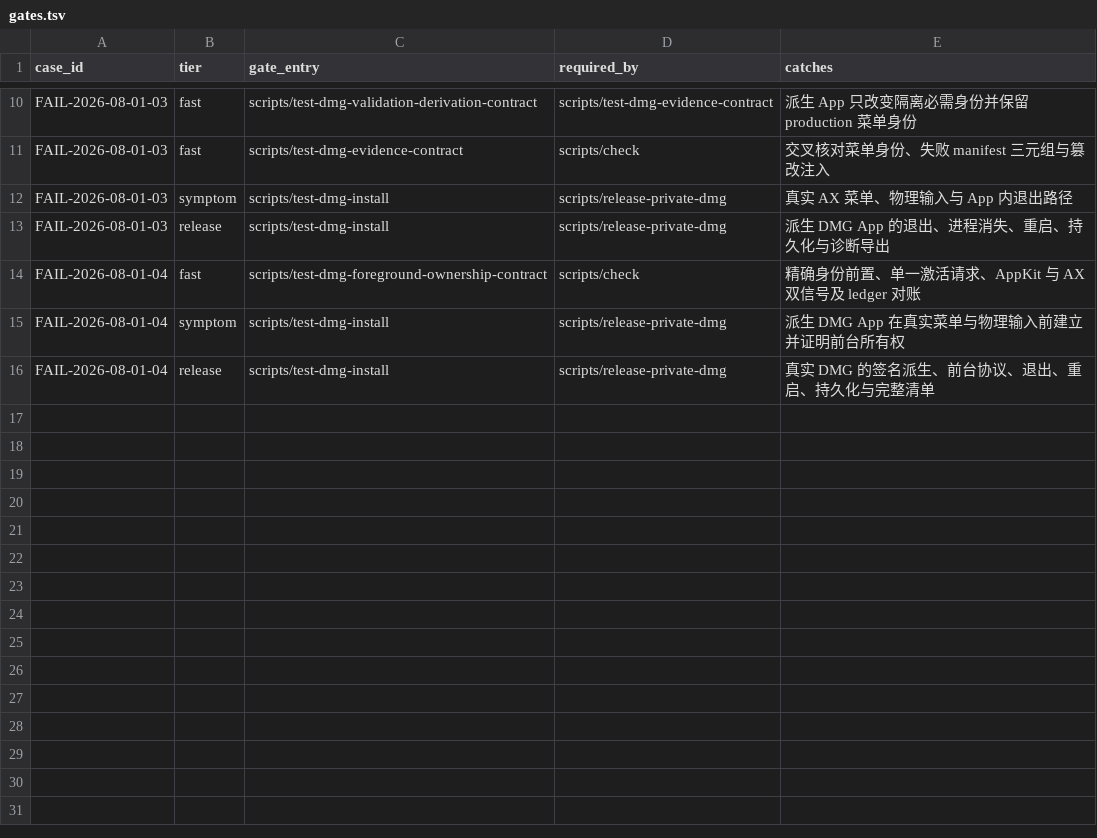
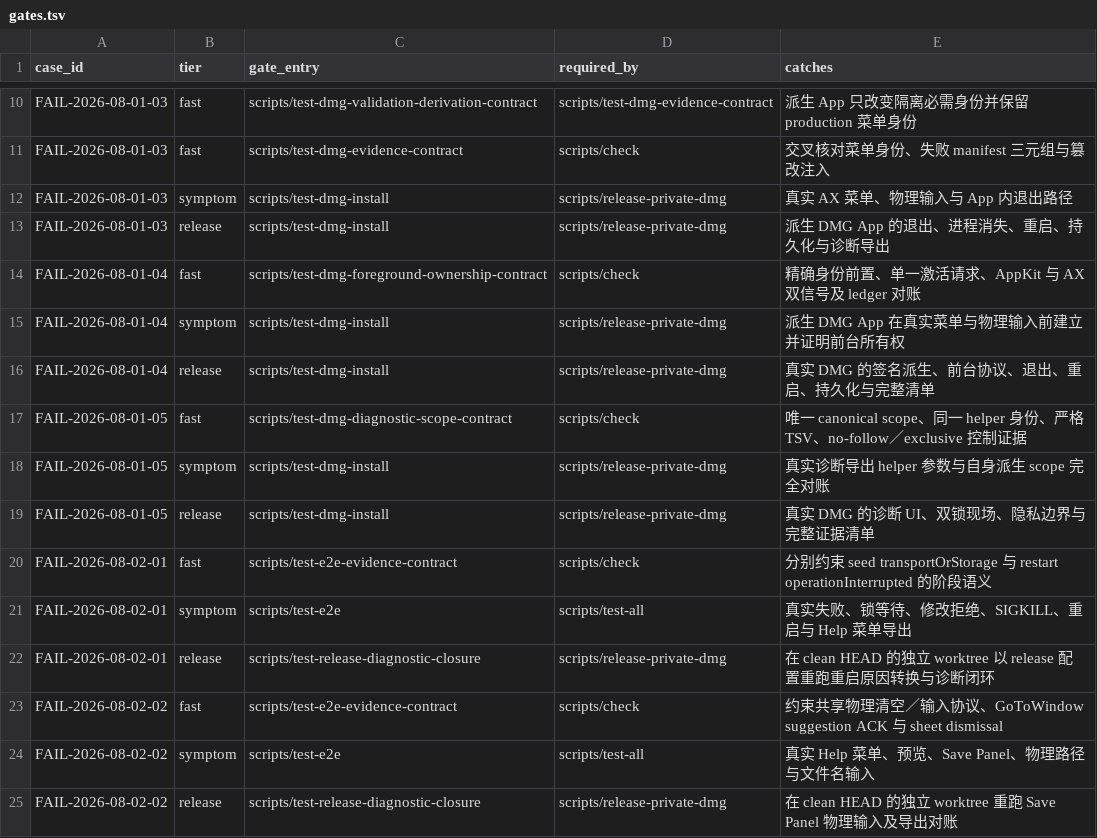
Before and after one commit to quboliu/noonmark, a TSV file: docs/engineering/failure-cases/gates.tsv, drawn as a sheet; only a part is shown, gaps mark what is left out.

Commit message:
fix(release): unify the diagnostic export scope contract
Converge E2E, DMG validation, evidence fixtures and the verifier onto the same canonical scope emitter and shared manifest parser, and pin the boundary with descriptor-bound fresh ledgers, atomic observer publication and an owner-only control directory.

Fix the operationInterrupted determination during restart recovery, plus the Save Panel physical clearing, suggestion readiness and sheet dismissal protocols; the pre-release diagnostic closure now runs in a separate worktree at clean HEAD, avoiding overwriting full E2E evidence.

Failure cases: FAIL-2026-08-01-05, FAIL-2026-08-02-01, FAIL-2026-08-02-02.

Task-ID: noonmark-cloud-sync-debug

```diff
--- a/docs/engineering/failure-cases/gates.tsv
+++ b/docs/engineering/failure-cases/gates.tsv
@@ -16 +16,10 @@ FAIL-2026-08-01-04	symptom	scripts/test-dmg-install	scripts/release-private-dmg
 FAIL-2026-08-01-04	release	scripts/test-dmg-install	scripts/release-private-dmg	真实 DMG 的签名派生、前台协议、退出、重启、持久化与完整清单
+FAIL-2026-08-01-05	fast	scripts/test-dmg-diagnostic-scope-contract	scripts/check	唯一 canonical scope、同一 helper 身份、严格 TSV、no-follow／exclusive 控制证据
+FAIL-2026-08-01-05	symptom	scripts/test-dmg-install	scripts/release-private-dmg	真实诊断导出 helper 参数与自身派生 scope 完全对账
+FAIL-2026-08-01-05	release	scripts/test-dmg-install	scripts/release-private-dmg	真实 DMG 的诊断 UI、双锁现场、隐私边界与完整证据清单
+FAIL-2026-08-02-01	fast	scripts/test-e2e-evidence-contract	scripts/check	分别约束 seed transportOrStorage 与 restart operationInterrupted 的阶段语义
+FAIL-2026-08-02-01	symptom	scripts/test-e2e	scripts/test-all	真实失败、锁等待、修改拒绝、SIGKILL、重启与 Help 菜单导出
+FAIL-2026-08-02-01	release	scripts/test-release-diagnostic-closure	scripts/release-private-dmg	在 clean HEAD 的独立 worktree 以 release 配置重跑重启原因转换与诊断闭环
+FAIL-2026-08-02-02	fast	scripts/test-e2e-evidence-contract	scripts/check	约束共享物理清空／输入协议、GoToWindow suggestion ACK 与 sheet dismissal
+FAIL-2026-08-02-02	symptom	scripts/test-e2e	scripts/test-all	真实 Help 菜单、预览、Save Panel、物理路径与文件名输入
+FAIL-2026-08-02-02	release	scripts/test-release-diagnostic-closure	scripts/release-private-dmg	在 clean HEAD 的独立 worktree 重跑 Save Panel 物理输入及导出对账
```
Also changed, not shown: 21 other files.
